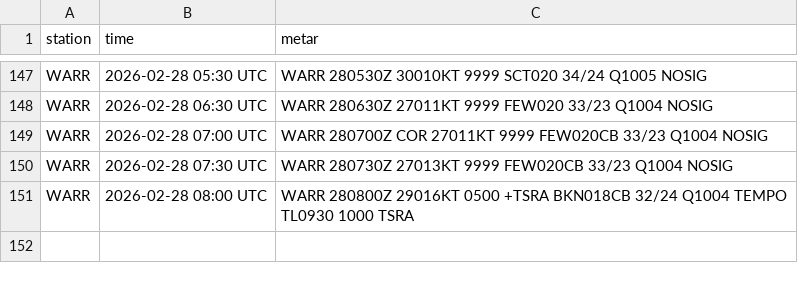
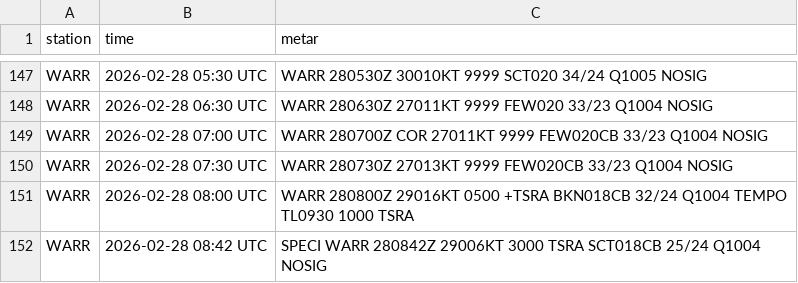
Before and after one commit to PetrucKLouxie/metarwarr, a CSV file: metar_history.csv, drawn as a sheet; only a part is shown, gaps mark what is left out; the diff names each change by its address in the sheet, - before the commit and + after, or states it on an @@ line.

```diff
--- a/metar_history.csv
+++ b/metar_history.csv
+row 152: WARR | 2026-02-28 08:42 UTC | SPECI WARR 280842Z 29006KT 3000 TSRA SCT018CB 25/24 Q1004 NOSIG
```
